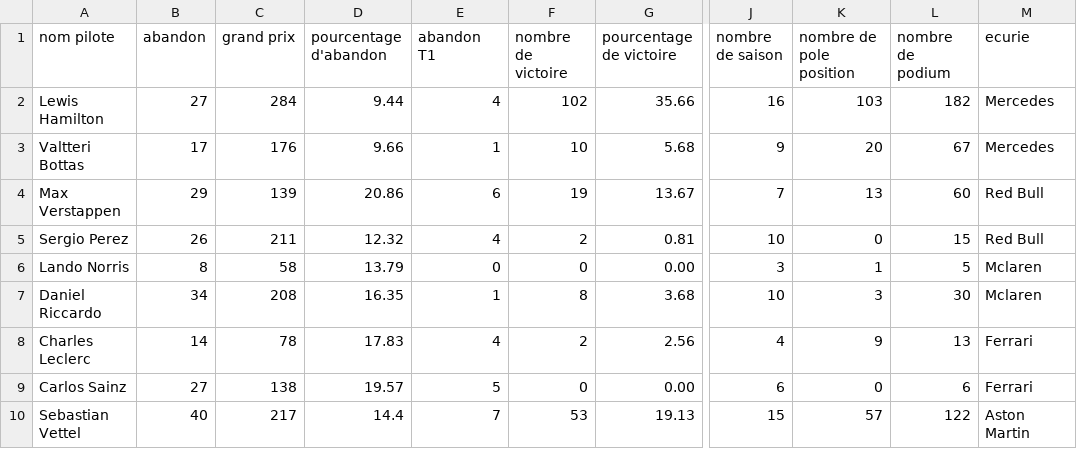
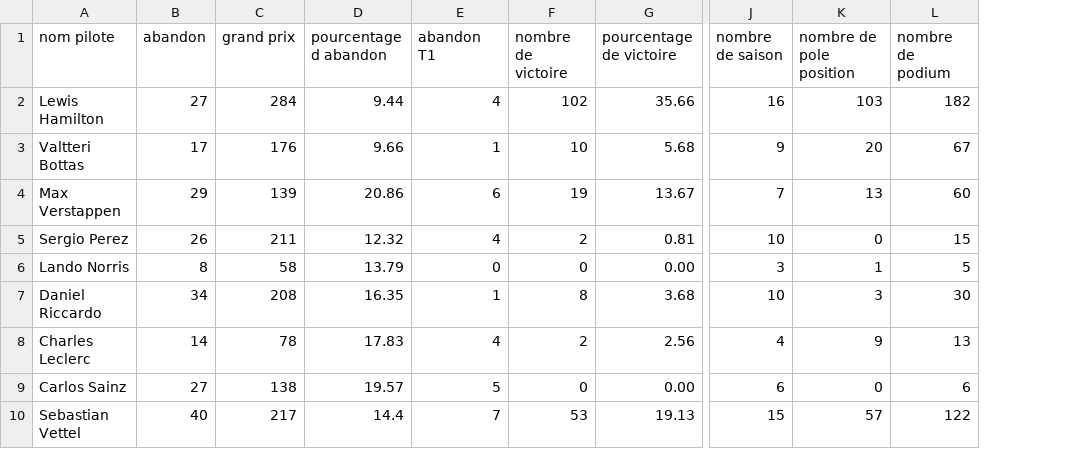
Before and after one commit to Tiagoteixeira25/NSI_prem_01_p2_pandas_F1, a CSV file: Classeur_projet.csv, drawn as a sheet; only a part is shown, gaps mark what is left out; the diff names each change by its address in the sheet, - before the commit and + after, or states it on an @@ line.

```diff
--- a/Classeur_projet.csv
+++ b/Classeur_projet.csv
-column M (ecurie), rows 2-10: Mercedes | Mercedes | Red Bull | Red Bull | Mclaren | Mclaren | Ferrari | Ferrari | Aston Martin
-D1: pourcentage d'abandon
+D1: pourcentage d abandon
```
Also changed, not shown: 3 other files.
